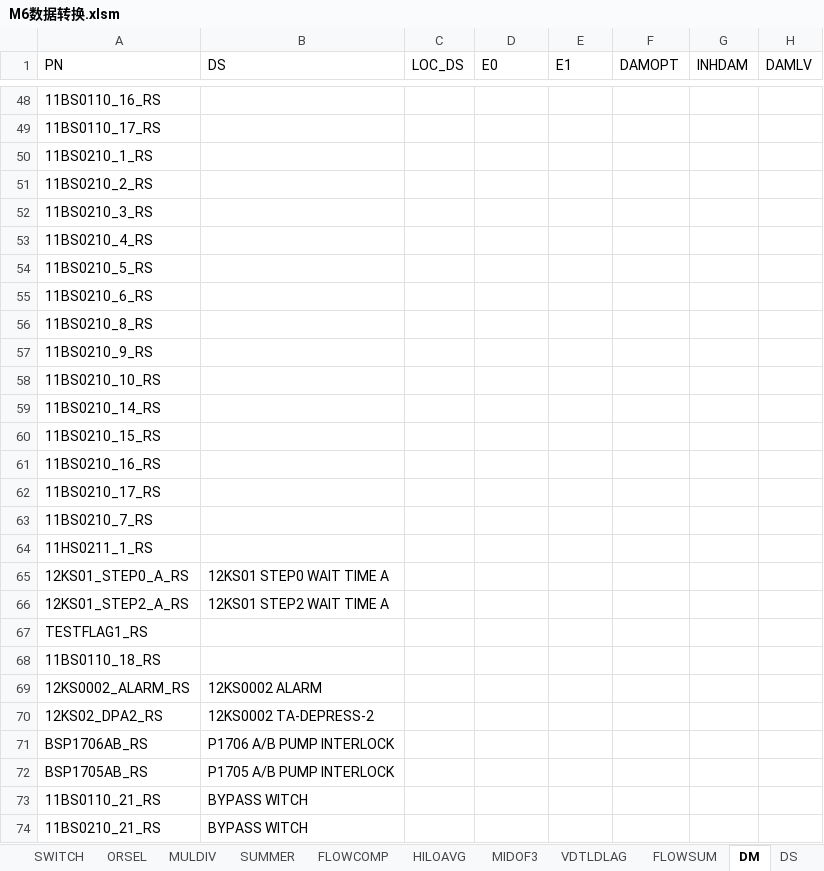
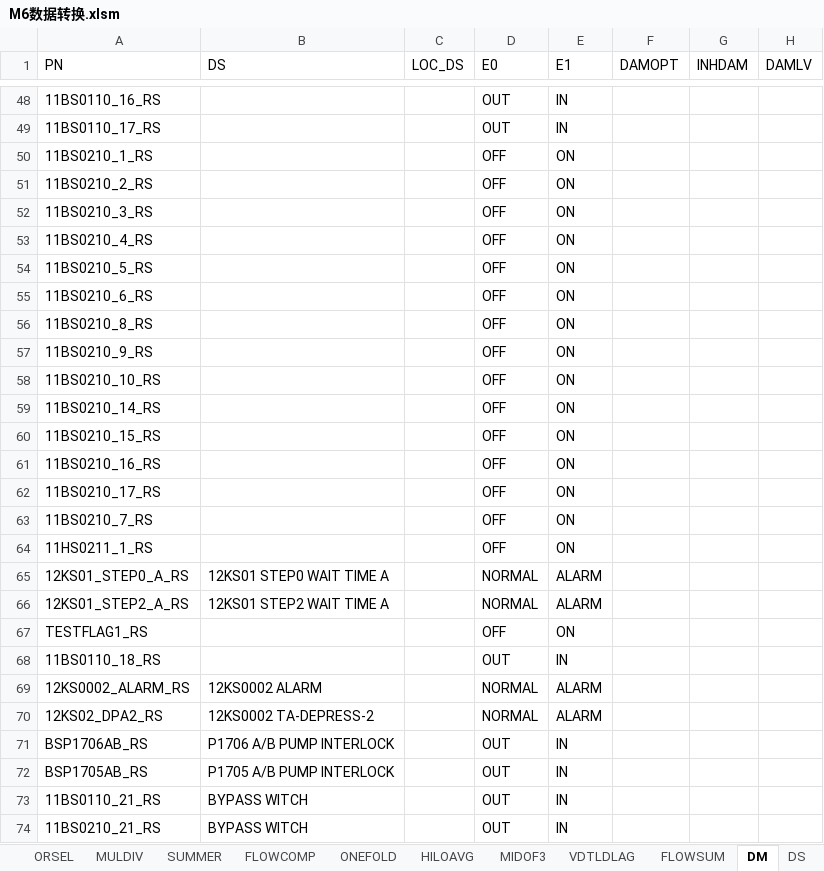
Before and after one commit to mummily/Hollysys, an Excel workbook: 4. Honeywell/1. 资料/M6数据转换/M6数据转换.xlsm, sheet DM, drawn as a sheet; only a part is shown, gaps mark what is left out; values as stored, in another font and other column widths than the file's, no borders; the diff covers the shown part only; the diff names each change by its address in the sheet, - before the commit and + after, or states it on an @@ line.

```diff
--- a/4. Honeywell/1. 资料/M6数据转换/M6数据转换.xlsm (sheet DM)
+++ b/4. Honeywell/1. 资料/M6数据转换/M6数据转换.xlsm (sheet DM)
+sheet tab: ONEFOLD
-D48:D49 (E0): (empty)
+D48:D49 (E0): OUT
-E48:E49 (E1): (empty)
+E48:E49 (E1): IN
-D50:D64 (E0): (empty)
+D50:D64 (E0): OFF
-E50:E64 (E1): (empty)
+E50:E64 (E1): ON
-D65:D66 (E0): (empty)
+D65:D66 (E0): NORMAL
-E65:E66 (E1): (empty)
+E65:E66 (E1): ALARM
-D67 (E0): (empty)
+D67 (E0): OFF
-E67 (E1): (empty)
+E67 (E1): ON
-D68 (E0): (empty)
+D68 (E0): OUT
-E68 (E1): (empty)
+E68 (E1): IN
-D69:D70 (E0): (empty)
+D69:D70 (E0): NORMAL
-E69:E70 (E1): (empty)
+E69:E70 (E1): ALARM
-D71:D74 (E0): (empty)
+D71:D74 (E0): OUT
-E71:E74 (E1): (empty)
+E71:E74 (E1): IN
```
Also changed, not shown: 1444 edited cells elsewhere in this sheet, sheet AS, sheet DS, sheet main, 4. Honeywell/1. 资料/M6数据转换/源文件/通用版组态数据库.xlsx, 1 other file.
